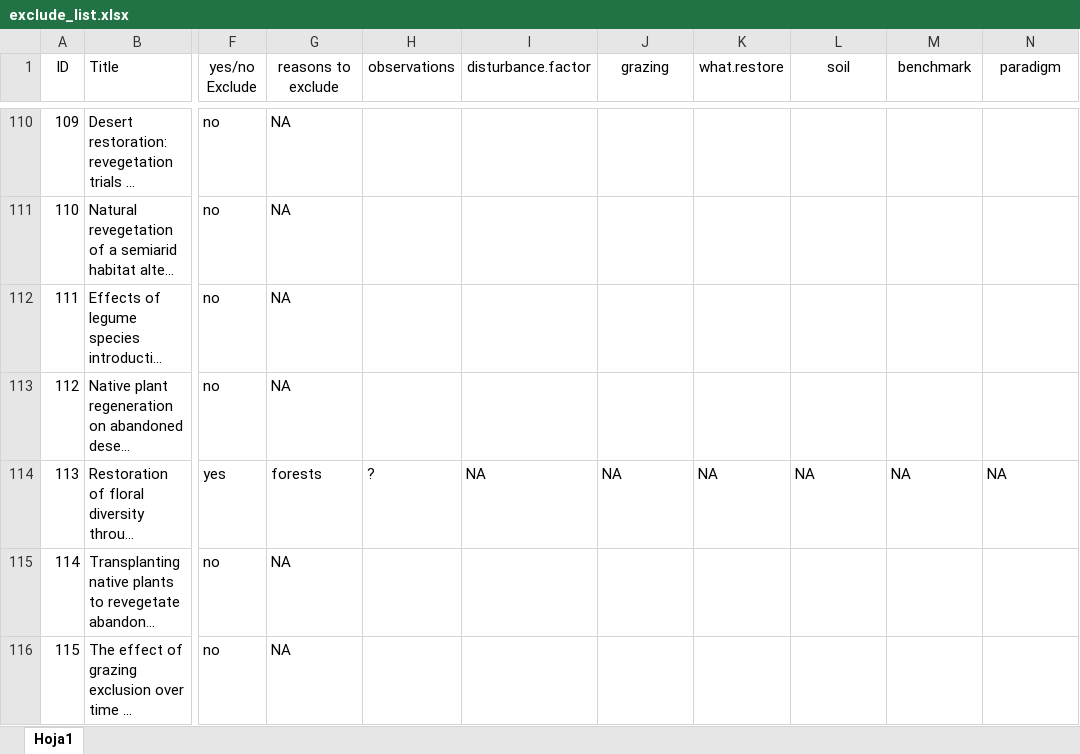
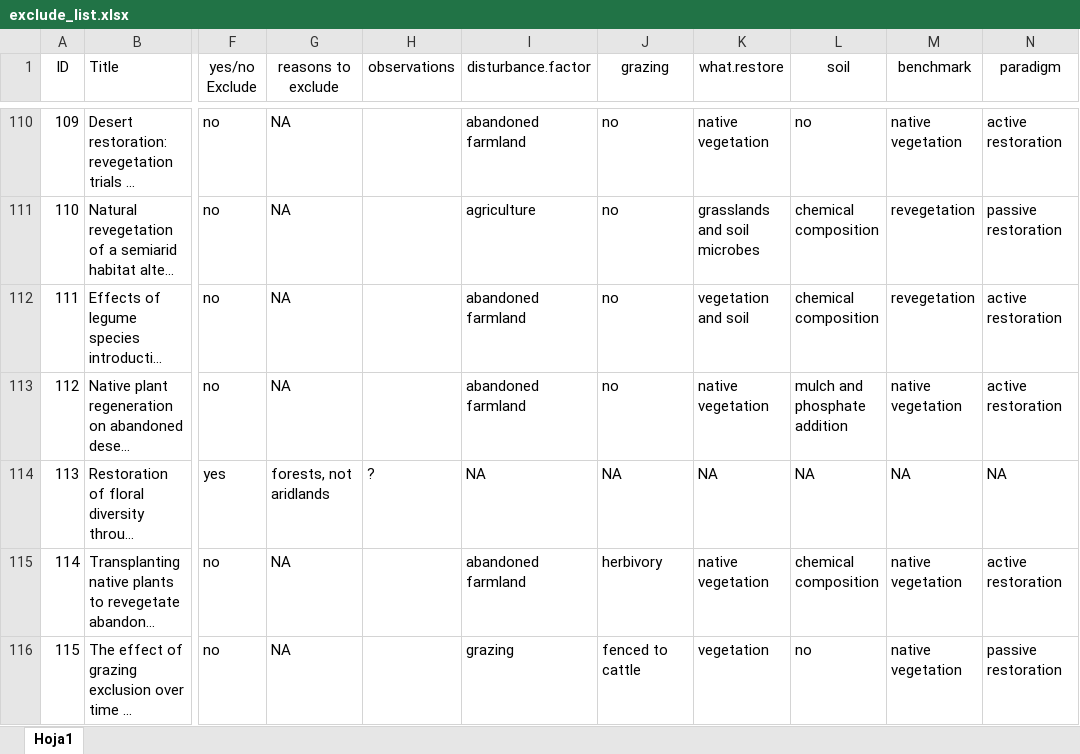
Before and after one commit to yangxhcaf/dryland_restoration_synthesis, an Excel workbook: data/exclude_list.xlsx, sheet Hoja1, drawn as a sheet; only a part is shown, gaps mark what is left out; long unchanged cells end in …; values as stored, in another font and other column widths than the file's, no borders; conditional formats not drawn; the diff covers the shown part only; the diff names each change by its address in the sheet, - before the commit and + after, or states it on an @@ line.

```diff
--- a/data/exclude_list.xlsx (sheet Hoja1)
+++ b/data/exclude_list.xlsx (sheet Hoja1)
-I110 (disturbance.factor): (empty)
+I110 (disturbance.factor): abandoned farmland
-J110:J113 (grazing): (empty)
+J110:J113 (grazing): no
-K110 (what.restore): (empty)
+K110 (what.restore): native vegetation
-L110 (soil): (empty)
+L110 (soil): no
-M110 (benchmark): (empty)
+M110 (benchmark): native vegetation
-N110 (paradigm): (empty)
+N110 (paradigm): active restoration
-I111 (disturbance.factor): (empty)
+I111 (disturbance.factor): agriculture
-K111 (what.restore): (empty)
+K111 (what.restore): grasslands and soil microbes
-L111:L112 (soil): (empty)
+L111:L112 (soil): chemical composition
-M111:M112 (benchmark): (empty)
+M111:M112 (benchmark): revegetation
-N111 (paradigm): (empty)
+N111 (paradigm): passive restoration
-I112:I113 (disturbance.factor): (empty)
+I112:I113 (disturbance.factor): abandoned farmland
-K112 (what.restore): (empty)
+K112 (what.restore): vegetation and soil
-N112:N113 (paradigm): (empty)
+N112:N113 (paradigm): active restoration
-K113 (what.restore): (empty)
+K113 (what.restore): native vegetation
-L113 (soil): (empty)
+L113 (soil): mulch and phosphate addition
-M113 (benchmark): (empty)
+M113 (benchmark): native vegetation
-G114 (reasons to exclude): forests
+G114 (reasons to exclude): forests, not aridlands
-I115 (disturbance.factor): (empty)
+I115 (disturbance.factor): abandoned farmland
-J115 (grazing): (empty)
+J115 (grazing): herbivory
-K115 (what.restore): (empty)
+K115 (what.restore): native vegetation
-L115 (soil): (empty)
+L115 (soil): chemical composition
-M115:M116 (benchmark): (empty)
+M115:M116 (benchmark): native vegetation
-N115 (paradigm): (empty)
+N115 (paradigm): active restoration
-I116 (disturbance.factor): (empty)
+I116 (disturbance.factor): grazing
-J116 (grazing): (empty)
+J116 (grazing): fenced to cattle
-K116 (what.restore): (empty)
+K116 (what.restore): vegetation
-L116 (soil): (empty)
+L116 (soil): no
-N116 (paradigm): (empty)
+N116 (paradigm): passive restoration
```
Also changed, not shown: 123 edited cells elsewhere in this sheet.
